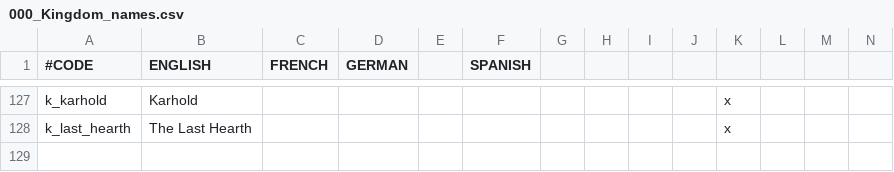
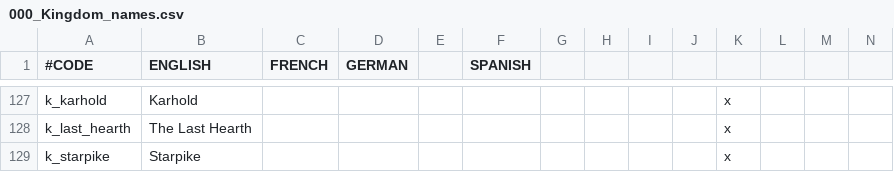
Before and after one commit to RowanMaBoot/SevenKingdoms-master, a CSV file: The_Seven_Kingdoms/localisation/000_Kingdom_names.csv, drawn as a sheet; only a part is shown, gaps mark what is left out; rows hold the shown columns only; the diff names each change by its address in the sheet, - before the commit and + after, or states it on an @@ line.

Commit message:
Kingdom of Starpike

```diff
--- a/The_Seven_Kingdoms/localisation/000_Kingdom_names.csv
+++ b/The_Seven_Kingdoms/localisation/000_Kingdom_names.csv
+row 129: k_starpike | Starpike |  |  |  |  |  |  |  |  | x
```
Also changed, not shown: 19 other files.
